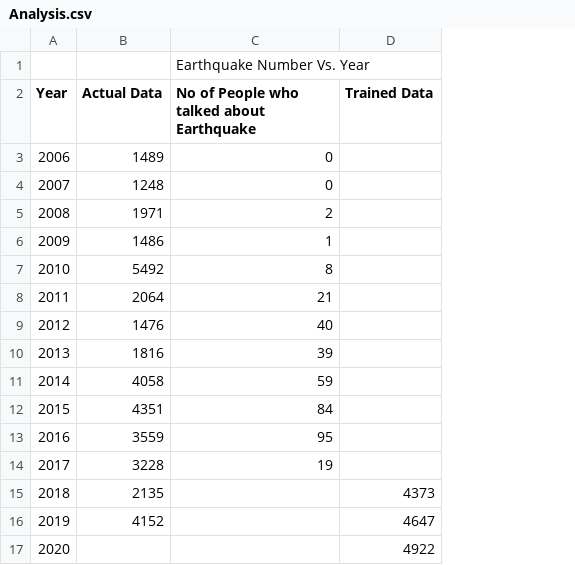
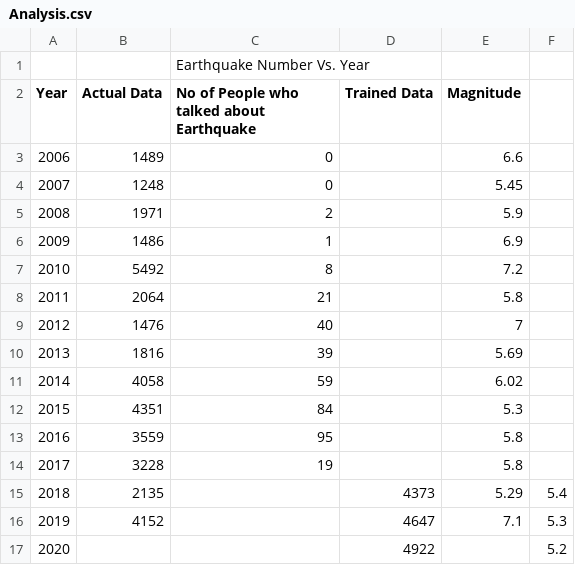
Before and after one commit to alperozdamar/social_network_analysis_with_spark, a CSV file: A7_Final_Analysis/Analysis.csv, drawn as a sheet; the diff names each change by its address in the sheet, - before the commit and + after, or states it on an @@ line.

Commit message:
Add comment

```diff
--- a/A7_Final_Analysis/Analysis.csv
+++ b/A7_Final_Analysis/Analysis.csv
+column E (Magnitude), rows 3-16: 6.6 | 5.45 | 5.9 | 6.9 | 7.2 | 5.8 | 7 | 5.69 | 6.02 | 5.3 | 5.8 | 5.8 | 5.29 | 7.1
+column F, rows 15-17: 5.4 | 5.3 | 5.2
```
